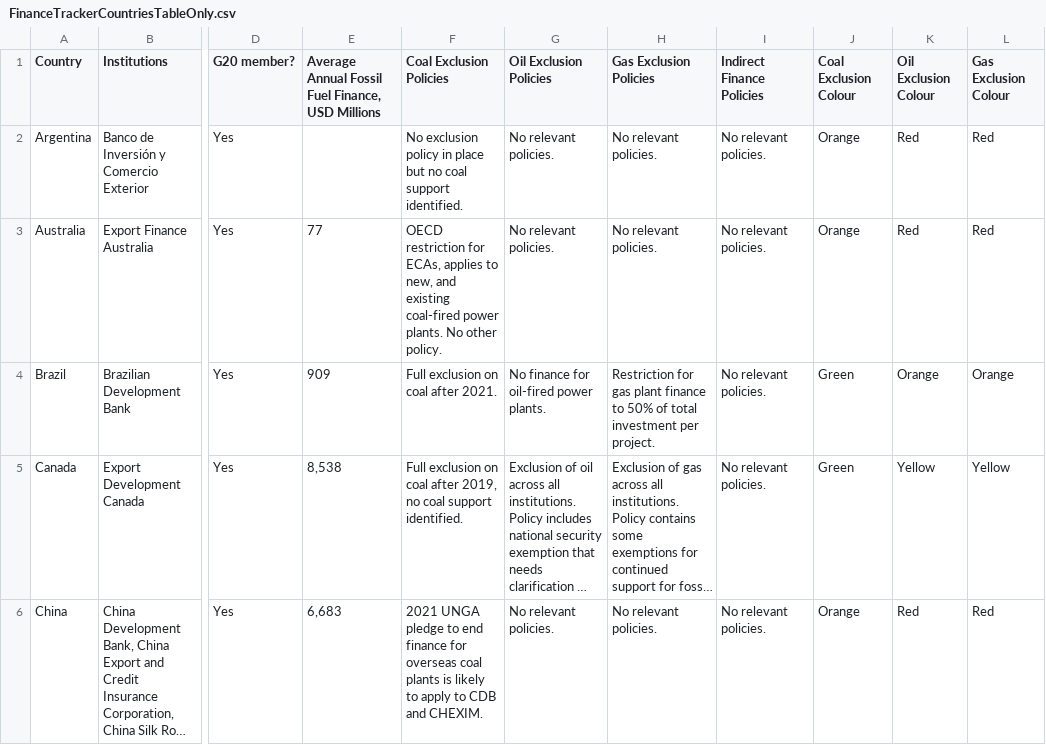
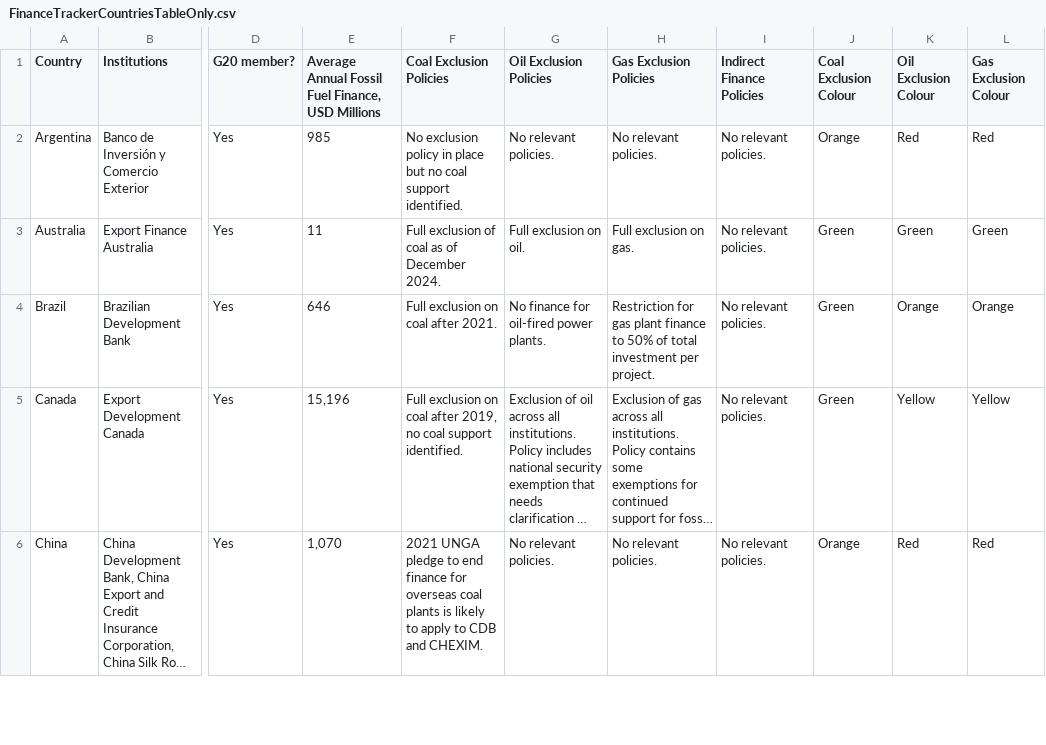
Before and after one commit to DigitalCharlie/oci-climate, a CSV file: public/FinanceTrackerCountriesTableOnly.csv, drawn as a sheet; only a part is shown, gaps mark what is left out; long unchanged cells end in …; the diff covers the shown part only; the diff names each change by its address in the sheet, - before the commit and + after, or states it on an @@ line.

```diff
--- a/public/FinanceTrackerCountriesTableOnly.csv
+++ b/public/FinanceTrackerCountriesTableOnly.csv
-E2: (empty)
+E2: 985
-E3: 77
+E3: 11
-F3 (Coal Exclusion Policies): OECD restriction for ECAs, applies to new, and existing coal-fired power plants. No other policy.
+F3 (Coal Exclusion Policies): Full exclusion of coal as of December 2024.
-G3 (Oil Exclusion Policies): No relevant policies.
+G3 (Oil Exclusion Policies): Full exclusion on oil.
-H3 (Gas Exclusion Policies): No relevant policies.
+H3 (Gas Exclusion Policies): Full exclusion on gas.
-J3 (Coal Exclusion Colour): Orange
+J3 (Coal Exclusion Colour): Green
-K3 (Oil Exclusion Colour): Red
+K3 (Oil Exclusion Colour): Green
-L3 (Gas Exclusion Colour): Red
+L3 (Gas Exclusion Colour): Green
-E4: 909
+E4: 646
-E5: 8,538
+E5: 15,196
-E6: 6,683
+E6: 1,070
```
Also changed, not shown: 49 edited cells elsewhere in this file, public/FinanceTrackerMDBsTableOnly.csv, public/Sources.csv, 12 other files.
